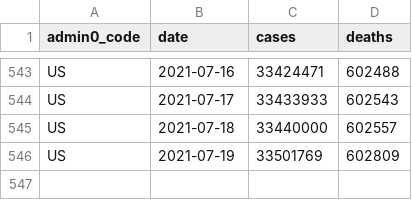
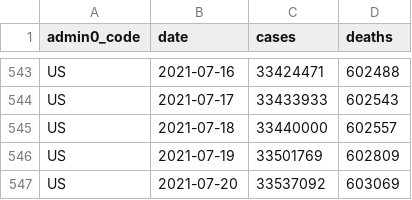
Before and after one commit to covid-open-data/xform-casecount-us-usafacts, a CSV file: output/admin0/US.csv, drawn as a sheet; only a part is shown, gaps mark what is left out.

```diff
--- a/output/admin0/US.csv
+++ b/output/admin0/US.csv
@@ -546 +546,2 @@ US,2021-07-18,33440000,602557
 US,2021-07-19,33501769,602809
+US,2021-07-20,33537092,603069
```
Also changed, not shown: output/admin1/US.csv.
